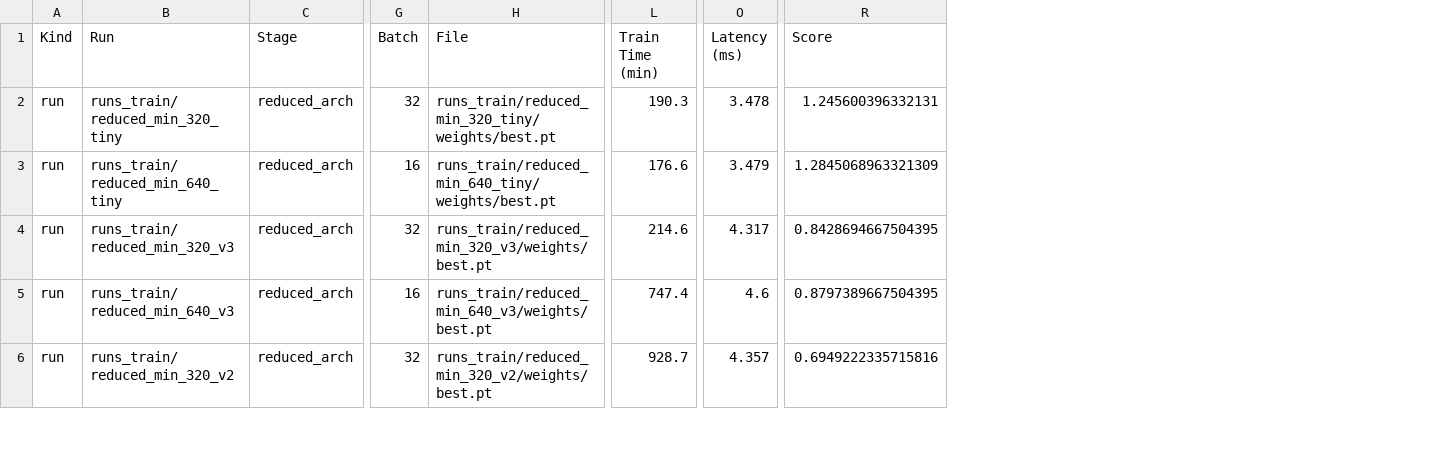
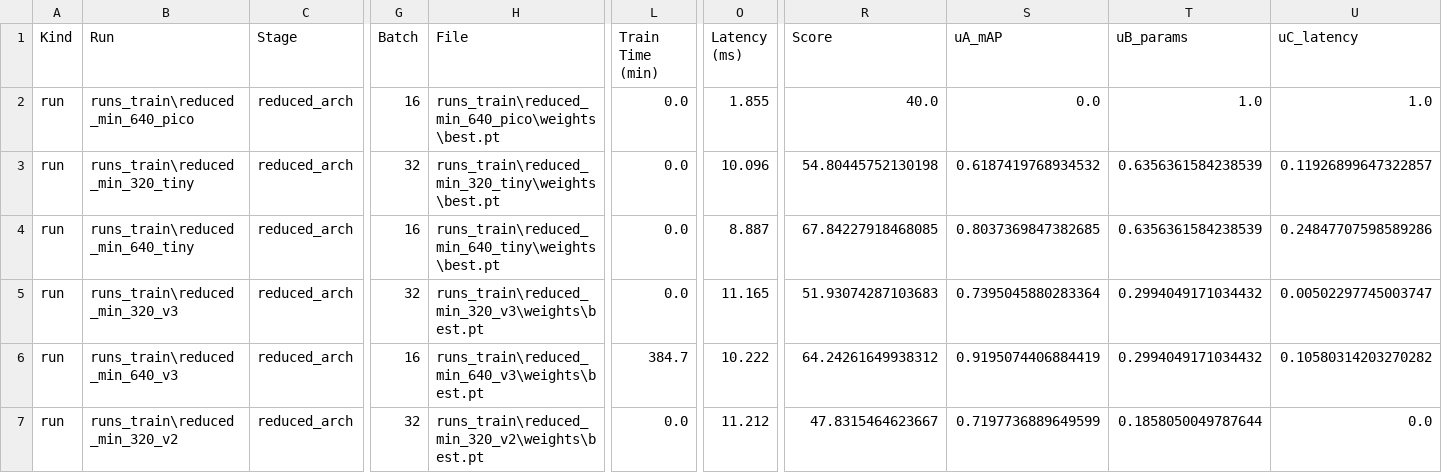
Before and after one commit to gustavohmbarbosa/hardhat-prediction, a CSV file: reports/model_report_scored.csv, drawn as a sheet; only a part is shown, gaps mark what is left out; addresses are those after the commit; rows hold the shown columns only; the diff covers the shown part only; the diff names each change by its address in the sheet, - before the commit and + after, or states it on an @@ line.

Commit message:
fix: ajuste calculo do score

```diff
--- a/reports/model_report_scored.csv
+++ b/reports/model_report_scored.csv
+column S (uA_mAP), rows 3-7: 0.6187419768934532 | 0.8037369847382685 | 0.7395045880283364 | 0.9195074406884419 | 0.7197736889649599
+column T (uB_params), rows 3-7: 0.6356361584238539 | 0.6356361584238539 | 0.2994049171034432 | 0.2994049171034432 | 0.1858050049787644
+column U (uC_latency), rows 3-7: 0.11926899647322857 | 0.24847707598589286 | 0.00502297745003747 | 0.10580314203270282 | 0.0
+row 2: run | runs_train\reduced_min_640_pico | reduced_arch | 16 | runs_train\reduced_min_640_pico\weights\best.pt | 0.0 | 1.855 | 40.0 | 0.0 | 1.0 | 1.0
-B3 (Run): runs_train/reduced_min_320_tiny
+B3 (Run): runs_train\reduced_min_320_tiny
-H3 (File): runs_train/reduced_min_320_tiny/weights/best.pt
+H3 (File): runs_train\reduced_min_320_tiny\weights\best.pt
-L3 (Train Time (min)): 190.3
+L3 (Train Time (min)): 0.0
-O3 (Latency (ms)): 3.478
+O3 (Latency (ms)): 10.096
-R3 (Score): 1.245600396332131
+R3 (Score): 54.80445752130198
-B4 (Run): runs_train/reduced_min_640_tiny
+B4 (Run): runs_train\reduced_min_640_tiny
-H4 (File): runs_train/reduced_min_640_tiny/weights/best.pt
+H4 (File): runs_train\reduced_min_640_tiny\weights\best.pt
-L4 (Train Time (min)): 176.6
+L4 (Train Time (min)): 0.0
-O4 (Latency (ms)): 3.479
+O4 (Latency (ms)): 8.887
-R4 (Score): 1.2845068963321309
+R4 (Score): 67.84227918468085
-B5 (Run): runs_train/reduced_min_320_v3
+B5 (Run): runs_train\reduced_min_320_v3
-H5 (File): runs_train/reduced_min_320_v3/weights/best.pt
+H5 (File): runs_train\reduced_min_320_v3\weights\best.pt
-L5 (Train Time (min)): 214.6
+L5 (Train Time (min)): 0.0
-O5 (Latency (ms)): 4.317
+O5 (Latency (ms)): 11.165
-R5 (Score): 0.8428694667504395
+R5 (Score): 51.93074287103683
-B6 (Run): runs_train/reduced_min_640_v3
+B6 (Run): runs_train\reduced_min_640_v3
-H6 (File): runs_train/reduced_min_640_v3/weights/best.pt
+H6 (File): runs_train\reduced_min_640_v3\weights\best.pt
-L6 (Train Time (min)): 747.4
+L6 (Train Time (min)): 384.7
-O6 (Latency (ms)): 4.6
+O6 (Latency (ms)): 10.222
-R6 (Score): 0.8797389667504395
+R6 (Score): 64.24261649938312
-B7 (Run): runs_train/reduced_min_320_v2
+B7 (Run): runs_train\reduced_min_320_v2
-H7 (File): runs_train/reduced_min_320_v2/weights/best.pt
+H7 (File): runs_train\reduced_min_320_v2\weights\best.pt
-L7 (Train Time (min)): 928.7
+L7 (Train Time (min)): 0.0
-O7 (Latency (ms)): 4.357
+O7 (Latency (ms)): 11.212
-R7 (Score): 0.6949222335715816
+R7 (Score): 47.8315464623667
```
Also changed, not shown: 2 added rows, 1 removed row and 15 edited cells elsewhere in this file, reports/model_report.csv, 12 other files.
